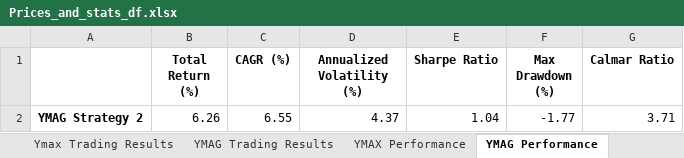
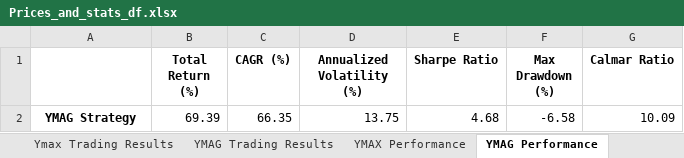
Before and after one commit to BensonMunene/Ratios-Strategy-App, an Excel workbook: Data/Prices_and_stats_df.xlsx, sheet YMAG Performance, drawn as a sheet; values as stored, in another font and other column widths than the file's, no borders; removed rows and columns are numbered as before the commit, all else as after; the diff names each change by its address in the sheet, - before the commit and + after, or states it on an @@ line.

```diff
--- a/Data/Prices_and_stats_df.xlsx (sheet YMAG Performance)
+++ b/Data/Prices_and_stats_df.xlsx (sheet YMAG Performance)
-row 2: YMAG Strategy 2 | 6.26 | 6.55 | 4.37 | 1.04 | -1.77 | 3.71
+row 2: YMAG Strategy | 69.39 | 66.35 | 13.75 | 4.68 | -6.58 | 10.09
```
Also changed, not shown: sheet YMAG Trading Results, sheet Ymax Trading Results, sheet Sheet1, sheet YMAX Performance, Data/Strategy 2 Performance.xlsx, Data/Strategy 2 Prices and Statistics.xlsx, 8 other files.
